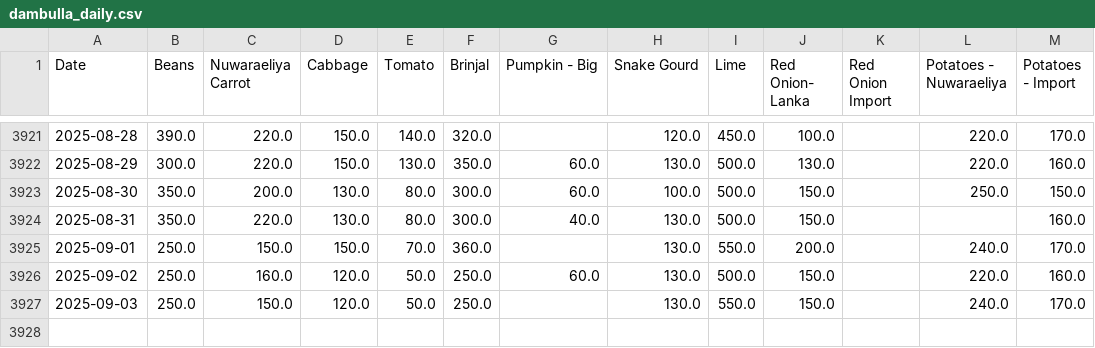
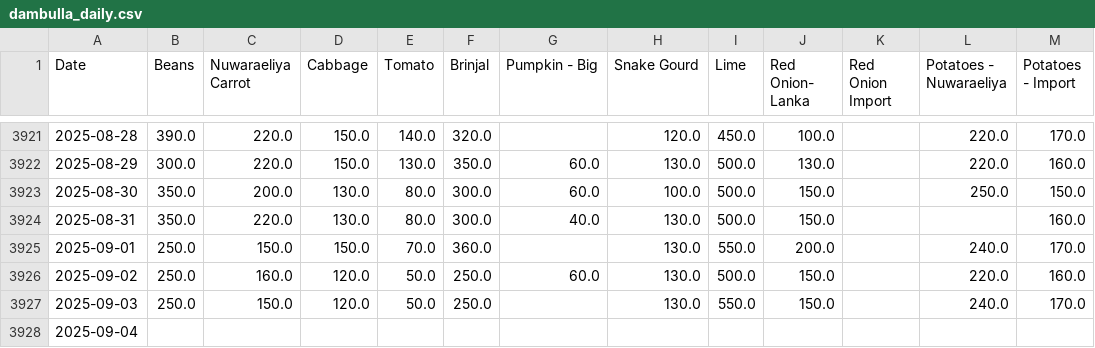
Before and after one commit to yohan2001colombo/Updater, a CSV file: dambulla_daily.csv, drawn as a sheet; only a part is shown, gaps mark what is left out; the diff names each change by its address in the sheet, - before the commit and + after, or states it on an @@ line.

Commit message:
Update daily data

```diff
--- a/dambulla_daily.csv
+++ b/dambulla_daily.csv
+row 3928: 2025-09-04
```
